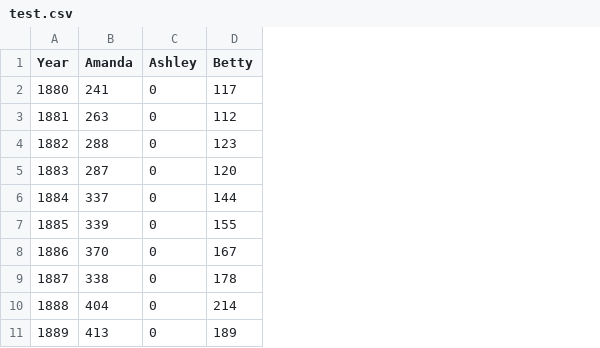
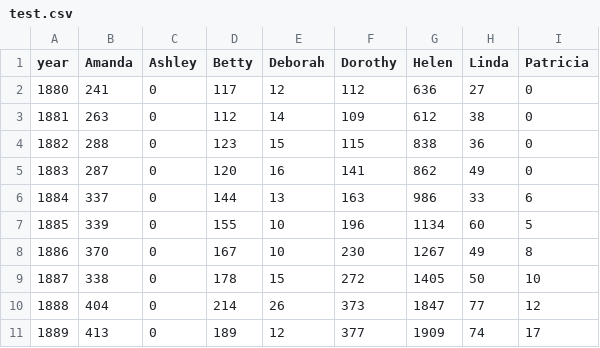
Before and after one commit to riconogu/UNESCO-changes, a CSV file: dist/assets/test.csv, drawn as a sheet; only a part is shown; the diff names each change by its address in the sheet, - before the commit and + after, or states it on an @@ line.

Commit message:
Add files via upload

```diff
--- a/dist/assets/test.csv
+++ b/dist/assets/test.csv
+column E (Deborah), rows 2-11: 12 | 14 | 15 | 16 | 13 | 10 | 10 | 15 | 26 | 12
+column F (Dorothy), rows 2-11: 112 | 109 | 115 | 141 | 163 | 196 | 230 | 272 | 373 | 377
+column G (Helen), rows 2-11: 636 | 612 | 838 | 862 | 986 | 1134 | 1267 | 1405 | 1847 | 1909
+column H (Linda), rows 2-11: 27 | 38 | 36 | 49 | 33 | 60 | 49 | 50 | 77 | 74
+column I (Patricia), rows 2-11: 0 | 0 | 0 | 0 | 6 | 5 | 8 | 10 | 12 | 17
-A1: Year
+A1: year
```
